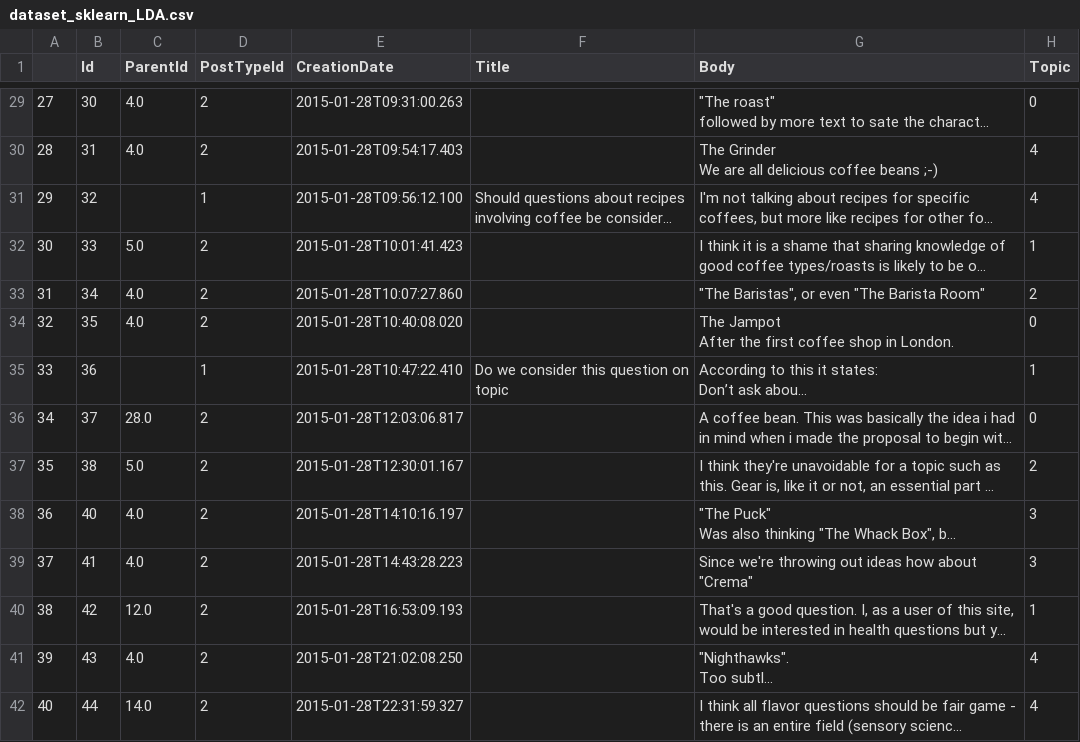
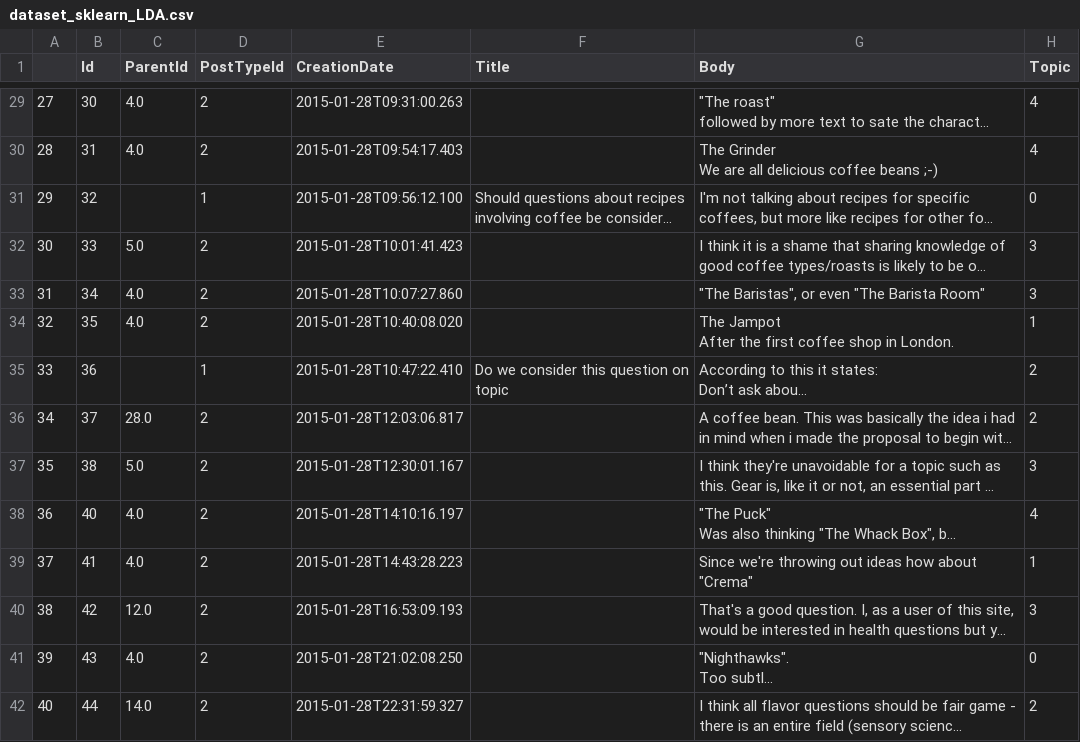
Before and after one commit to krh66/TopicModelingApplication-semanticWeb, a CSV file: Data/dataset_sklearn_LDA.csv, drawn as a sheet; only a part is shown, gaps mark what is left out; long unchanged cells end in …; the diff covers the shown part only; the diff names each change by its address in the sheet, - before the commit and + after, or states it on an @@ line.

```diff
--- a/Data/dataset_sklearn_LDA.csv
+++ b/Data/dataset_sklearn_LDA.csv
-H29 (Topic): 0
+H29 (Topic): 4
-H31 (Topic): 4
+H31 (Topic): 0
-H32 (Topic): 1
+H32 (Topic): 3
-H33 (Topic): 2
+H33 (Topic): 3
-H34 (Topic): 0
+H34 (Topic): 1
-H35 (Topic): 1
+H35 (Topic): 2
-H36 (Topic): 0
+H36 (Topic): 2
-H37 (Topic): 2
+H37 (Topic): 3
-H38 (Topic): 3
+H38 (Topic): 4
-H39 (Topic): 3
+H39 (Topic): 1
-H40 (Topic): 1
+H40 (Topic): 3
-H41 (Topic): 4
+H41 (Topic): 0
-H42 (Topic): 4
+H42 (Topic): 2
```
Also changed, not shown: 149 edited cells elsewhere in this file, Data/lda_topic_tops_words.csv, 9 other files.
